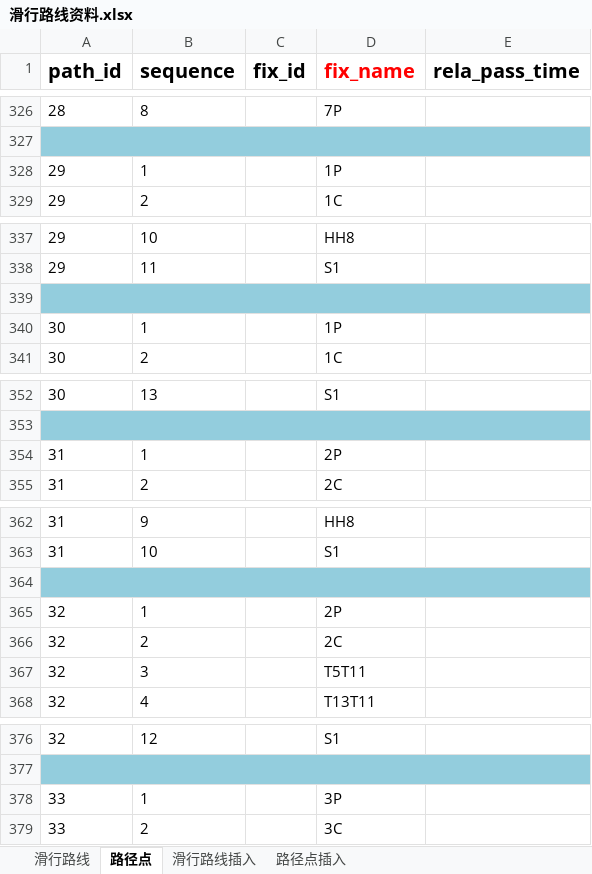
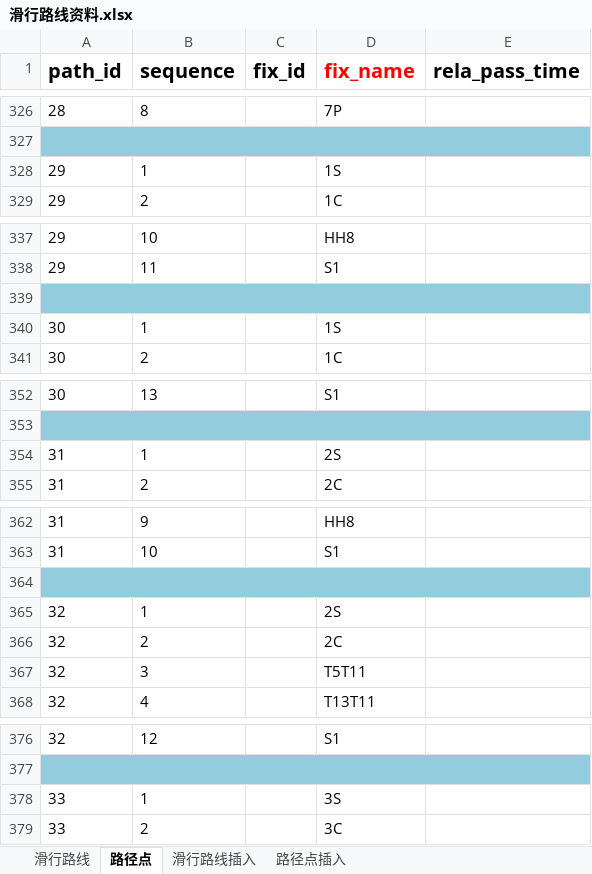
Before and after one commit to CDShen/SmartController, an Excel workbook: project/doc/滑行路线资料.xlsx, sheet 路径点, drawn as a sheet; only a part is shown, gaps mark what is left out; values as stored, in another font and other column widths than the file's, no borders; the diff covers the shown part only; the diff names each change by its address in the sheet, - before the commit and + after, or states it on an @@ line.

```diff
--- a/project/doc/滑行路线资料.xlsx (sheet 路径点)
+++ b/project/doc/滑行路线资料.xlsx (sheet 路径点)
-D328 (fix_name): 1P
+D328 (fix_name): 1S
-D340 (fix_name): 1P
+D340 (fix_name): 1S
-D354 (fix_name): 2P
+D354 (fix_name): 2S
-D365 (fix_name): 2P
+D365 (fix_name): 2S
-D378 (fix_name): 3P
+D378 (fix_name): 3S
```
Also changed, not shown: 9 edited cells elsewhere in this sheet, sheet 滑行路线, sheet 路径点插入, sheet 滑行路线插入, project/doc/未完成模块.xlsx, 12 other files.
